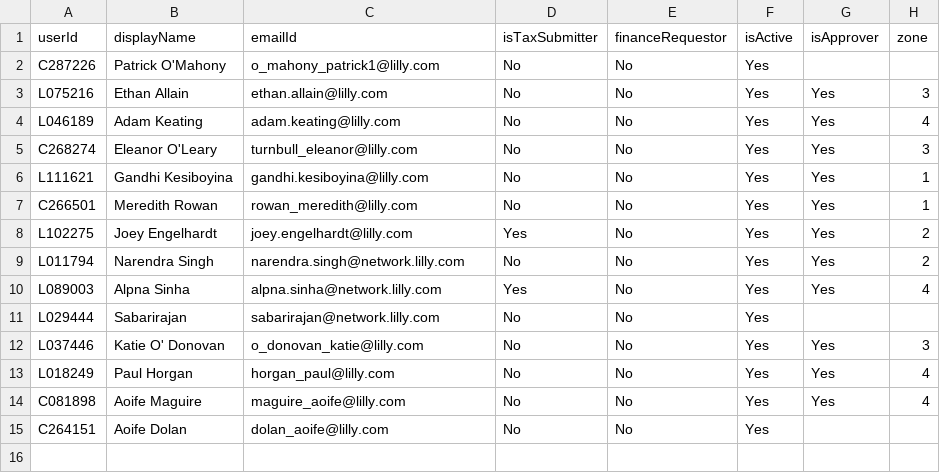
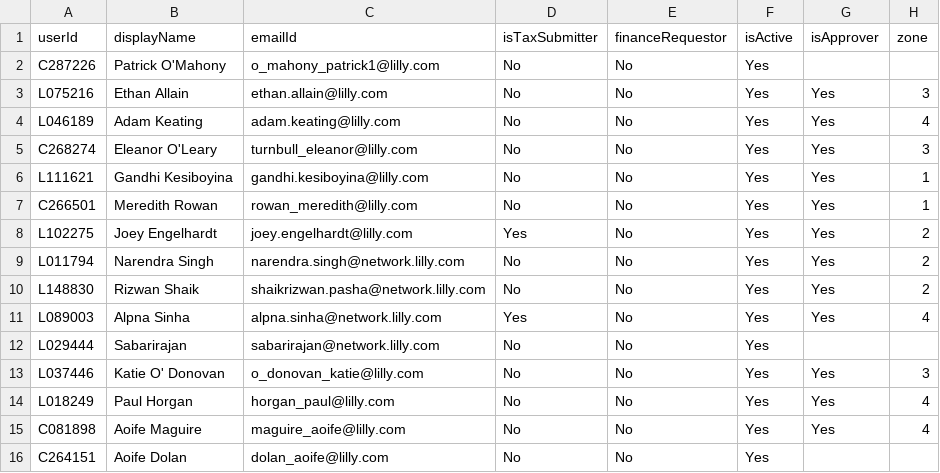
Before and after one commit to riz537/GSIT_ICNBPL, a CSV file: db/data/icnpbl-Users.csv, drawn as a sheet; the diff names each change by its address in the sheet, - before the commit and + after, or states it on an @@ line.

Commit message:
so changes and email changes

```diff
--- a/db/data/icnpbl-Users.csv
+++ b/db/data/icnpbl-Users.csv
+row 10: L148830 | Rizwan Shaik | shaikrizwan.pasha@network.lilly.com | No | No | Yes | Yes | 2
```
Also changed, not shown: 9 other files.
